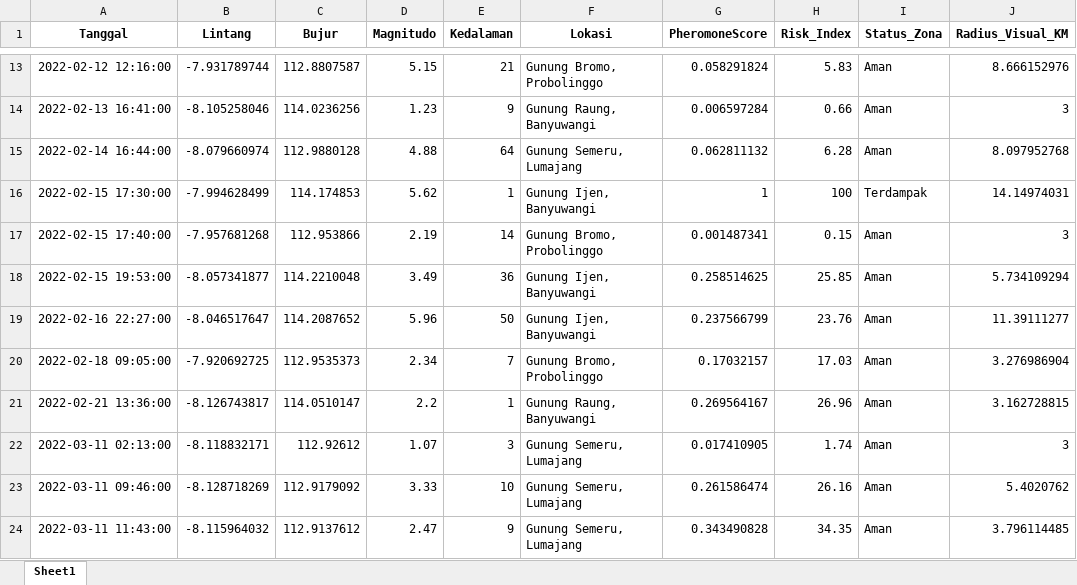
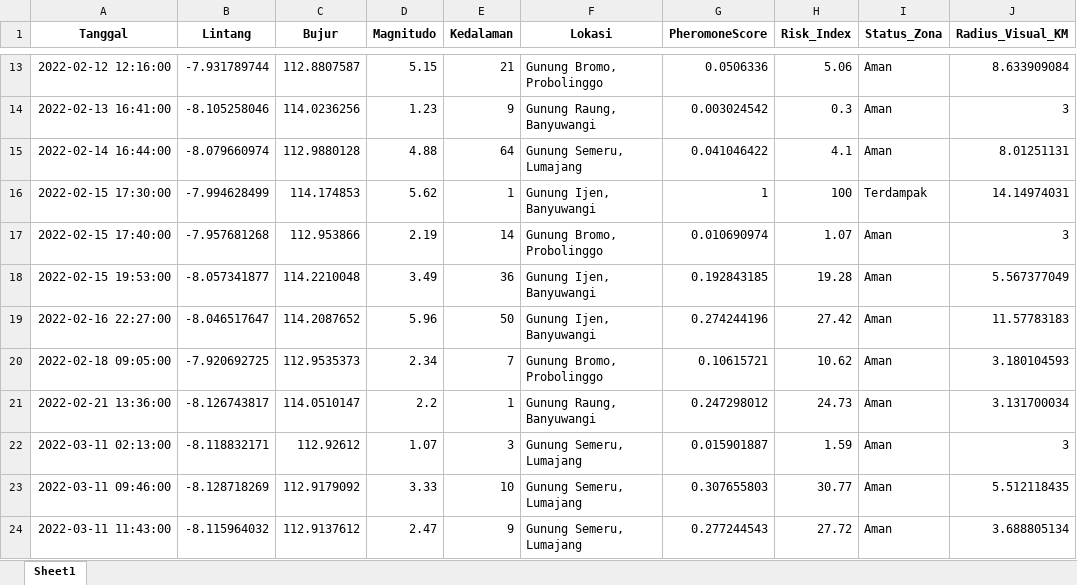
Before and after one commit to Felix-ryn/gempavulkanik, an Excel workbook: output/aco_results/aco_zoning_data_for_lstm.xlsx, sheet Sheet1, drawn as a sheet; only a part is shown, gaps mark what is left out; values as stored, in another font and other column widths than the file's, no borders; the diff covers the shown part only; the diff names each change by its address in the sheet, - before the commit and + after, or states it on an @@ line.

```diff
--- a/output/aco_results/aco_zoning_data_for_lstm.xlsx (sheet Sheet1)
+++ b/output/aco_results/aco_zoning_data_for_lstm.xlsx (sheet Sheet1)
-G13 (PheromoneScore): 0.058291824
+G13 (PheromoneScore): 0.0506336
-H13 (Risk_Index): 5.83
+H13 (Risk_Index): 5.06
-J13 (Radius_Visual_KM): 8.666152976
+J13 (Radius_Visual_KM): 8.633909084
-G14 (PheromoneScore): 0.006597284
+G14 (PheromoneScore): 0.003024542
-H14 (Risk_Index): 0.66
+H14 (Risk_Index): 0.3
-G15 (PheromoneScore): 0.062811132
+G15 (PheromoneScore): 0.041046422
-H15 (Risk_Index): 6.28
+H15 (Risk_Index): 4.1
-J15 (Radius_Visual_KM): 8.097952768
+J15 (Radius_Visual_KM): 8.01251131
-G17 (PheromoneScore): 0.001487341
+G17 (PheromoneScore): 0.010690974
-H17 (Risk_Index): 0.15
+H17 (Risk_Index): 1.07
-G18 (PheromoneScore): 0.258514625
+G18 (PheromoneScore): 0.192843185
-H18 (Risk_Index): 25.85
+H18 (Risk_Index): 19.28
-J18 (Radius_Visual_KM): 5.734109294
+J18 (Radius_Visual_KM): 5.567377049
-G19 (PheromoneScore): 0.237566799
+G19 (PheromoneScore): 0.274244196
-H19 (Risk_Index): 23.76
+H19 (Risk_Index): 27.42
-J19 (Radius_Visual_KM): 11.39111277
+J19 (Radius_Visual_KM): 11.57783183
-G20 (PheromoneScore): 0.17032157
+G20 (PheromoneScore): 0.10615721
-H20 (Risk_Index): 17.03
+H20 (Risk_Index): 10.62
-J20 (Radius_Visual_KM): 3.276986904
+J20 (Radius_Visual_KM): 3.180104593
-G21 (PheromoneScore): 0.269564167
+G21 (PheromoneScore): 0.247298012
-H21 (Risk_Index): 26.96
+H21 (Risk_Index): 24.73
-J21 (Radius_Visual_KM): 3.162728815
+J21 (Radius_Visual_KM): 3.131700034
-G22 (PheromoneScore): 0.017410905
+G22 (PheromoneScore): 0.015901887
-H22 (Risk_Index): 1.74
+H22 (Risk_Index): 1.59
-G23 (PheromoneScore): 0.261586474
+G23 (PheromoneScore): 0.307655803
-H23 (Risk_Index): 26.16
+H23 (Risk_Index): 30.77
-J23 (Radius_Visual_KM): 5.4020762
+J23 (Radius_Visual_KM): 5.512118435
-G24 (PheromoneScore): 0.343490828
+G24 (PheromoneScore): 0.277244543
-H24 (Risk_Index): 34.35
+H24 (Risk_Index): 27.72
-J24 (Radius_Visual_KM): 3.796114485
+J24 (Radius_Visual_KM): 3.688805134
```
Also changed, not shown: 1541 edited cells elsewhere in this sheet, 40 other files.
